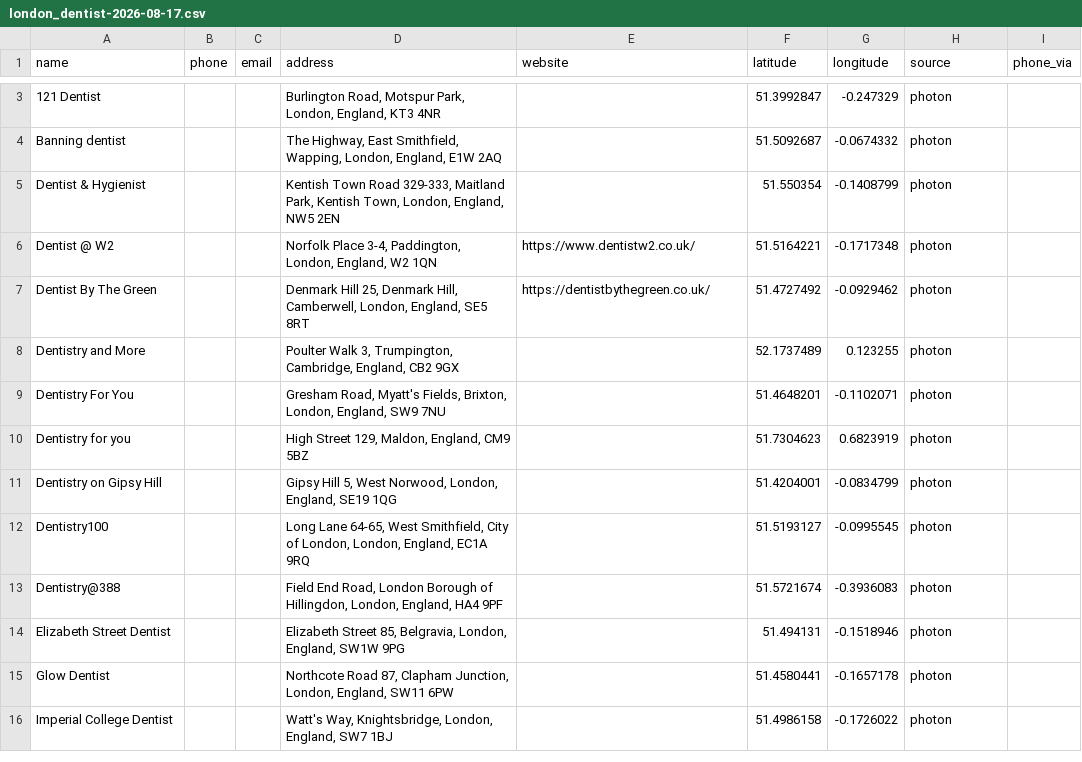
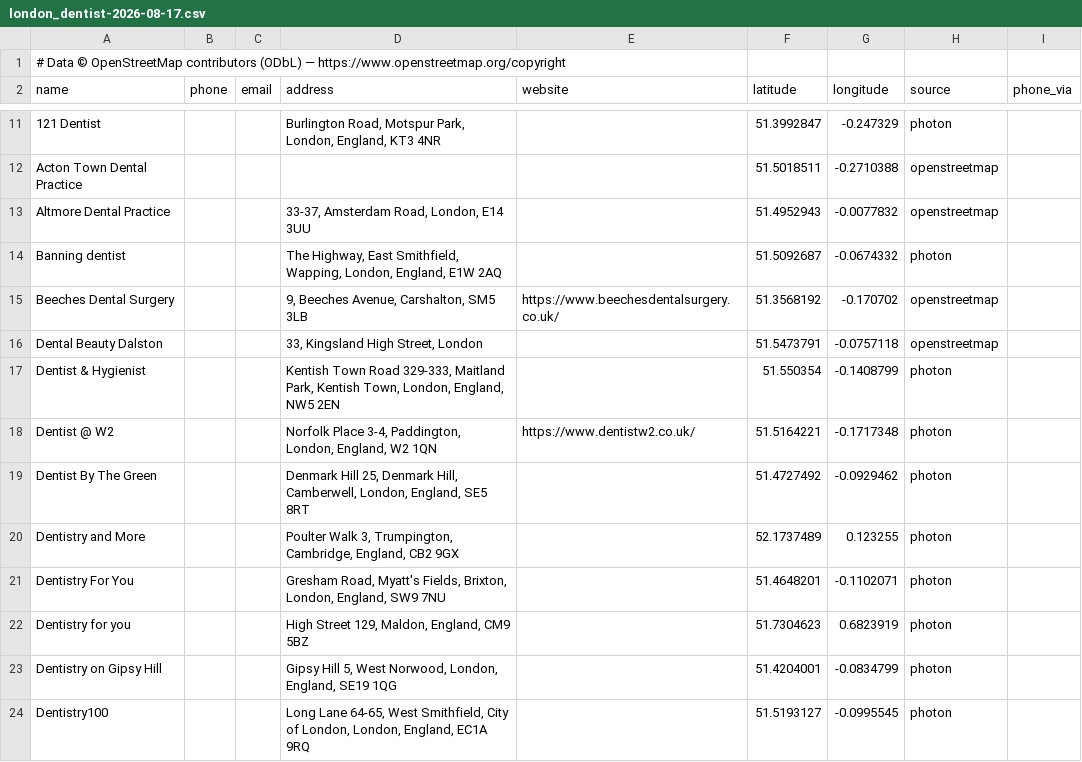
Before and after one commit to h3lllsing/Scraping-script, a CSV file: docs/leads/london_dentist-2026-08-17.csv, drawn as a sheet; only a part is shown, gaps mark what is left out; the shorter side is filled out with more unchanged rows; addresses are those after the commit; the diff covers the shown part only; the diff names each change by its address in the sheet, - before the commit and + after, or states it on an @@ line.

```diff
--- a/docs/leads/london_dentist-2026-08-17.csv
+++ b/docs/leads/london_dentist-2026-08-17.csv
+row 1: # Data © OpenStreetMap contributors (ODbL) — https://www.openstreetmap.org/copyright
+row 12: Acton Town Dental Practice |  |  |  |  | 51.5018511 | -0.2710388 | openstreetmap
+row 13: Altmore Dental Practice |  |  | 33-37, Amsterdam Road, London, E14 3UU |  | 51.4952943 | -0.0077832 | openstreetmap
+row 15: Beeches Dental Surgery |  |  | 9, Beeches Avenue, Carshalton, SM5 3LB | https://www.beechesdentalsurgery.co.uk/ | 51.3568192 | -0.170702 | openstreetmap
+row 16: Dental Beauty Dalston |  |  | 33, Kingsland High Street, London |  | 51.5473791 | -0.0757118 | openstreetmap
-E19 (website): https://dentistbythegreen.co.uk/
+E19 (website): (empty)
```
Also changed, not shown: 15 added rows, 1 removed row and 2 edited cells elsewhere in this file, docs/leads/berlin_restaurant-2026-08-17.csv, docs/leads/new_york_dentist-2026-08-17.csv, 10 other files.
